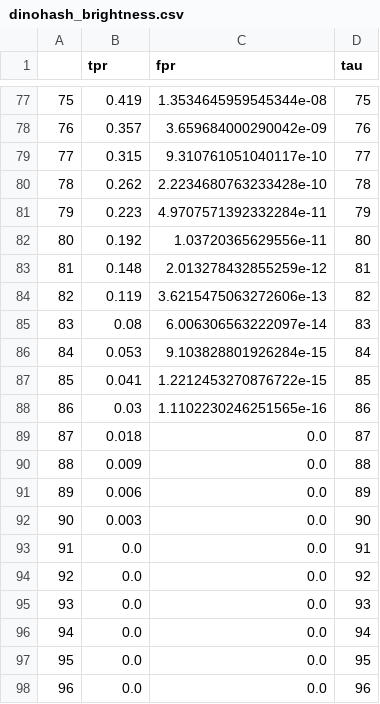
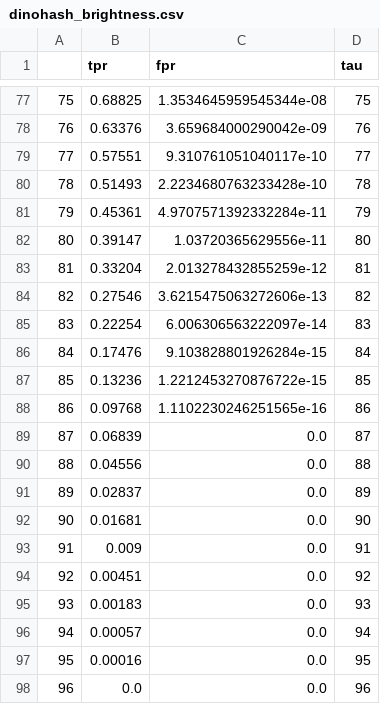
Before and after one commit to proteus-photos/benchmarking, a CSV file: results/dinohash_brightness.csv, drawn as a sheet; only a part is shown, gaps mark what is left out; the diff covers the shown part only.

```diff
--- a/results/dinohash_brightness.csv
+++ b/results/dinohash_brightness.csv
@@ -77,22 +77,22 @@
-75,0.419,1.3534645959545344e-08,75
-76,0.357,3.659684000290042e-09,76
-77,0.315,9.310761051040117e-10,77
-78,0.262,2.2234680763233428e-10,78
-79,0.223,4.9707571392332284e-11,79
-80,0.192,1.03720365629556e-11,80
-81,0.148,2.013278432855259e-12,81
-82,0.119,3.6215475063272606e-13,82
-83,0.08,6.006306563222097e-14,83
-84,0.053,9.103828801926284e-15,84
-85,0.041,1.2212453270876722e-15,85
-86,0.03,1.1102230246251565e-16,86
-87,0.018,0.0,87
-88,0.009,0.0,88
-89,0.006,0.0,89
-90,0.003,0.0,90
-91,0.0,0.0,91
-92,0.0,0.0,92
-93,0.0,0.0,93
-94,0.0,0.0,94
-95,0.0,0.0,95
+75,0.68825,1.3534645959545344e-08,75
+76,0.63376,3.659684000290042e-09,76
+77,0.57551,9.310761051040117e-10,77
+78,0.51493,2.2234680763233428e-10,78
+79,0.45361,4.9707571392332284e-11,79
+80,0.39147,1.03720365629556e-11,80
+81,0.33204,2.013278432855259e-12,81
+82,0.27546,3.6215475063272606e-13,82
+83,0.22254,6.006306563222097e-14,83
+84,0.17476,9.103828801926284e-15,84
+85,0.13236,1.2212453270876722e-15,85
+86,0.09768,1.1102230246251565e-16,86
+87,0.06839,0.0,87
+88,0.04556,0.0,88
+89,0.02837,0.0,89
+90,0.01681,0.0,90
+91,0.009,0.0,91
+92,0.00451,0.0,92
+93,0.00183,0.0,93
+94,0.00057,0.0,94
+95,0.00016,0.0,95
 96,0.0,0.0,96
```
Also changed, not shown: 27 edited cells elsewhere in this file, results/dinohash_None.csv, results/dinohash_blur.csv, 14 other files.
